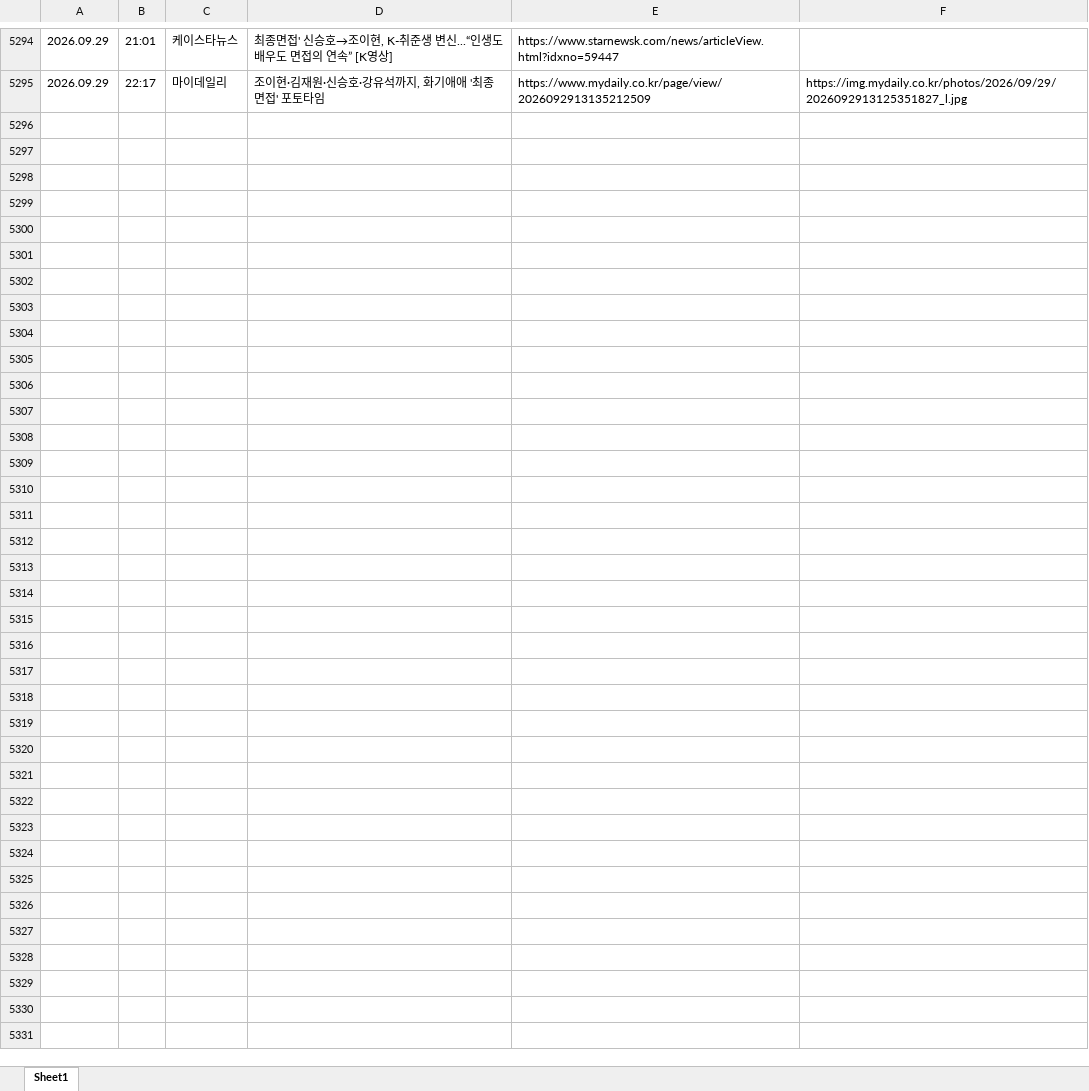
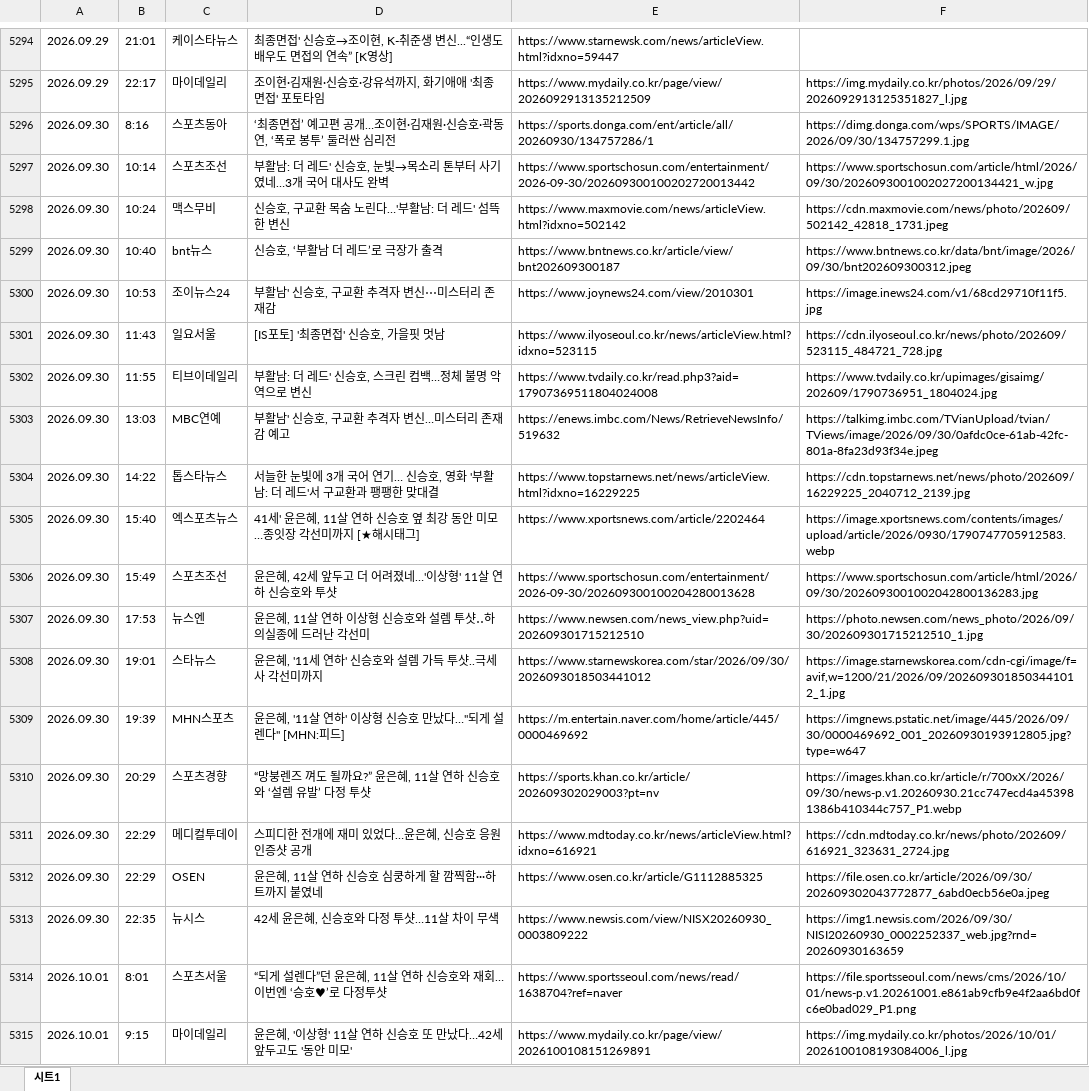
Before and after one commit to shinsholabs/ordinarydayswithshinsh, an Excel workbook: data/named.xlsx, sheet 시트1, drawn as a sheet; only a part is shown, gaps mark what is left out; values as stored, in another font and other column widths than the file's, no cell formats; charts and pictures not drawn; the diff covers the shown part only; the diff names each change by its address in the sheet, - before the commit and + after, or states it on an @@ line.

Commit message:
Add files via upload

```diff
--- a/data/named.xlsx (sheet 시트1)
+++ b/data/named.xlsx (sheet 시트1)
-sheet tab: Sheet1
+sheet tab: 시트1
+row 5296: 2026.09.30 | 8:16 | 스포츠동아 | ‘최종면접’ 예고편 공개…조이현·김재원·신승호·곽동연, ‘폭로 봉투’ 둘러싼 심리전 | https://sports.donga.com/ent/article/all/20260930/134757286/1 | https://dimg.donga.com/wps/SPORTS/IMAGE/2026/09/30/134757299.1.jpg
+row 5297: 2026.09.30 | 10:14 | 스포츠조선 | 부활남: 더 레드' 신승호, 눈빛→목소리 톤부터 사기였네…3개 국어 대사도 완벽 | https://www.sportschosun.com/entertainment/2026-09-30/202609300100202720013442 | https://www.sportschosun.com/article/html/2026/09/30/2026093001002027200134421_w.jpg
+row 5298: 2026.09.30 | 10:24 | 맥스무비 | 신승호, 구교환 목숨 노린다…'부활남: 더 레드' 섬뜩한 변신 | https://www.maxmovie.com/news/articleView.html?idxno=502142 | https://cdn.maxmovie.com/news/photo/202609/502142_42818_1731.jpeg
+row 5299: 2026.09.30 | 10:40 | bnt뉴스 | 신승호, ‘부활남 더 레드’로 극장가 출격 | https://www.bntnews.co.kr/article/view/bnt202609300187 | https://www.bntnews.co.kr/data/bnt/image/2026/09/30/bnt202609300312.jpeg
+row 5300: 2026.09.30 | 10:53 | 조이뉴스24 | 부활남' 신승호, 구교환 추격자 변신⋯미스터리 존재감 | https://www.joynews24.com/view/2010301 | https://image.inews24.com/v1/68cd29710f11f5.jpg
+row 5301: 2026.09.30 | 11:43 | 일요서울 | [IS포토] '최종면접' 신승호, 가을핏 멋남 | https://www.ilyoseoul.co.kr/news/articleView.html?idxno=523115 | https://cdn.ilyoseoul.co.kr/news/photo/202609/523115_484721_728.jpg
+row 5302: 2026.09.30 | 11:55 | 티브이데일리 | 부활남: 더 레드' 신승호, 스크린 컴백…정체 불명 악역으로 변신 | https://www.tvdaily.co.kr/read.php3?aid=17907369511804024008 | https://www.tvdaily.co.kr/upimages/gisaimg/202609/1790736951_1804024.jpg
+row 5303: 2026.09.30 | 13:03 | MBC연예 | 부활남' 신승호, 구교환 추격자 변신…미스터리 존재감 예고 | https://enews.imbc.com/News/RetrieveNewsInfo/519632 | https://talkimg.imbc.com/TVianUpload/tvian/TViews/image/2026/09/30/0afdc0ce-61ab-42fc-801a-8fa23d93f34e.jpeg
+row 5304: 2026.09.30 | 14:22 | 톱스타뉴스 | 서늘한 눈빛에 3개 국어 연기… 신승호, 영화 '부활남: 더 레드'서 구교환과 팽팽한 맞대결 | https://www.topstarnews.net/news/articleView.html?idxno=16229225 | https://cdn.topstarnews.net/news/photo/202609/16229225_2040712_2139.jpg
+row 5305: 2026.09.30 | 15:40 | 엑스포츠뉴스 | 41세' 윤은혜, 11살 연하 신승호 옆 최강 동안 미모…종잇장 각선미까지 [★해시태그] | https://www.xportsnews.com/article/2202464 | https://image.xportsnews.com/contents/images/upload/article/2026/0930/1790747705912583.webp
+row 5306: 2026.09.30 | 15:49 | 스포츠조선 | 윤은혜, 42세 앞두고 더 어려졌네…'이상형' 11살 연하 신승호와 투샷 | https://www.sportschosun.com/entertainment/2026-09-30/202609300100204280013628 | https://www.sportschosun.com/article/html/2026/09/30/2026093001002042800136283.jpg
+row 5307: 2026.09.30 | 17:53 | 뉴스엔 | 윤은혜, 11살 연하 이상형 신승호와 설렘 투샷‥하의실종에 드러난 각선미 | https://www.newsen.com/news_view.php?uid=202609301715212510 | https://photo.newsen.com/news_photo/2026/09/30/202609301715212510_1.jpg
+row 5308: 2026.09.30 | 19:01 | 스타뉴스 | 윤은혜, '11세 연하' 신승호와 설렘 가득 투샷..극세사 각선미까지 | https://www.starnewskorea.com/star/2026/09/30/2026093018503441012 | https://image.starnewskorea.com/cdn-cgi/image/f=avif,w=1200/21/2026/09/2026093018503441012_1.jpg
+row 5309: 2026.09.30 | 19:39 | MHN스포츠 | 윤은혜, '11살 연하' 이상형 신승호 만났다…"되게 설렌다" [MHN:피드] | https://m.entertain.naver.com/home/article/445/0000469692 | https://imgnews.pstatic.net/image/445/2026/09/30/0000469692_001_20260930193912805.jpg?type=w647
+row 5310: 2026.09.30 | 20:29 | 스포츠경향 | “망붕렌즈 껴도 될까요?” 윤은혜, 11살 연하 신승호와 ‘설렘 유발’ 다정 투샷 | https://sports.khan.co.kr/article/202609302029003?pt=nv | https://images.khan.co.kr/article/r/700xX/2026/09/30/news-p.v1.20260930.21cc747ecd4a453981386b410344c757_P1.webp
+row 5311: 2026.09.30 | 22:29 | 메디컬투데이 | 스피디한 전개에 재미 있었다…윤은혜, 신승호 응원 인증샷 공개 | https://www.mdtoday.co.kr/news/articleView.html?idxno=616921 | https://cdn.mdtoday.co.kr/news/photo/202609/616921_323631_2724.jpg
+row 5312: 2026.09.30 | 22:29 | OSEN | 윤은혜, 11살 연하 신승호 심쿵하게 할 깜찍함···하트까지 붙였네 | https://www.osen.co.kr/article/G1112885325 | https://file.osen.co.kr/article/2026/09/30/202609302043772877_6abd0ecb56e0a.jpeg
+row 5313: 2026.09.30 | 22:35 | 뉴시스 | 42세 윤은혜, 신승호와 다정 투샷…11살 차이 무색 | https://www.newsis.com/view/NISX20260930_0003809222 | https://img1.newsis.com/2026/09/30/NISI20260930_0002252337_web.jpg?rnd=20260930163659
+row 5314: 2026.10.01 | 8:01 | 스포츠서울 | “되게 설렌다”던 윤은혜, 11살 연하 신승호와 재회…이번엔 ‘승호♥’로 다정투샷 | https://www.sportsseoul.com/news/read/1638704?ref=naver | https://file.sportsseoul.com/news/cms/2026/10/01/news-p.v1.20261001.e861ab9cfb9e4f2aa6bd0fc6e0bad029_P1.png
+row 5315: 2026.10.01 | 9:15 | 마이데일리 | 윤은혜, '이상형' 11살 연하 신승호 또 만났다…42세 앞두고도 '동안 미모' | https://www.mydaily.co.kr/page/view/2026100108151269891 | https://img.mydaily.co.kr/photos/2026/10/01/2026100108193084006_l.jpg
```
Also changed, not shown: 55 added rows and 30 edited cells elsewhere in this sheet, cell formats, charts or pictures, 1 other file.
